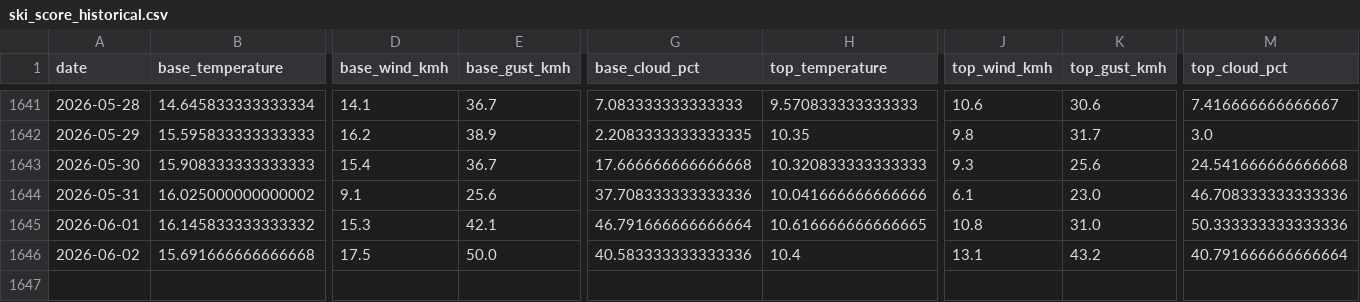
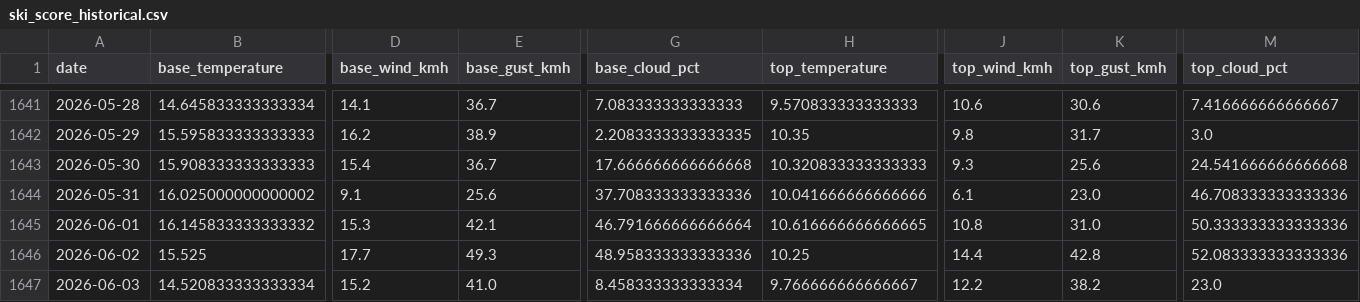
Before and after one commit to CeciliaRodriguez/sierra-nevada-ski-score, a CSV file: data/ski_score_historical.csv, drawn as a sheet; only a part is shown, gaps mark what is left out; rows hold the shown columns only; the diff covers the shown part only; the diff names each change by its address in the sheet, - before the commit and + after, or states it on an @@ line.

```diff
--- a/data/ski_score_historical.csv
+++ b/data/ski_score_historical.csv
-B1646 (base_temperature): 15.691666666666668
+B1646 (base_temperature): 15.525
-D1646 (base_wind_kmh): 17.5
+D1646 (base_wind_kmh): 17.7
-E1646 (base_gust_kmh): 50.0
+E1646 (base_gust_kmh): 49.3
-G1646 (base_cloud_pct): 40.583333333333336
+G1646 (base_cloud_pct): 48.958333333333336
-H1646 (top_temperature): 10.4
+H1646 (top_temperature): 10.25
-J1646 (top_wind_kmh): 13.1
+J1646 (top_wind_kmh): 14.4
-K1646 (top_gust_kmh): 43.2
+K1646 (top_gust_kmh): 42.8
-M1646 (top_cloud_pct): 40.791666666666664
+M1646 (top_cloud_pct): 52.083333333333336
+row 1647: 2026-06-03 | 14.520833333333334 | 15.2 | 41.0 | 8.458333333333334 | 9.766666666666667 | 12.2 | 38.2 | 23.0
```
Also changed, not shown: 8 edited cells elsewhere in this file, data/ski_data.csv.
